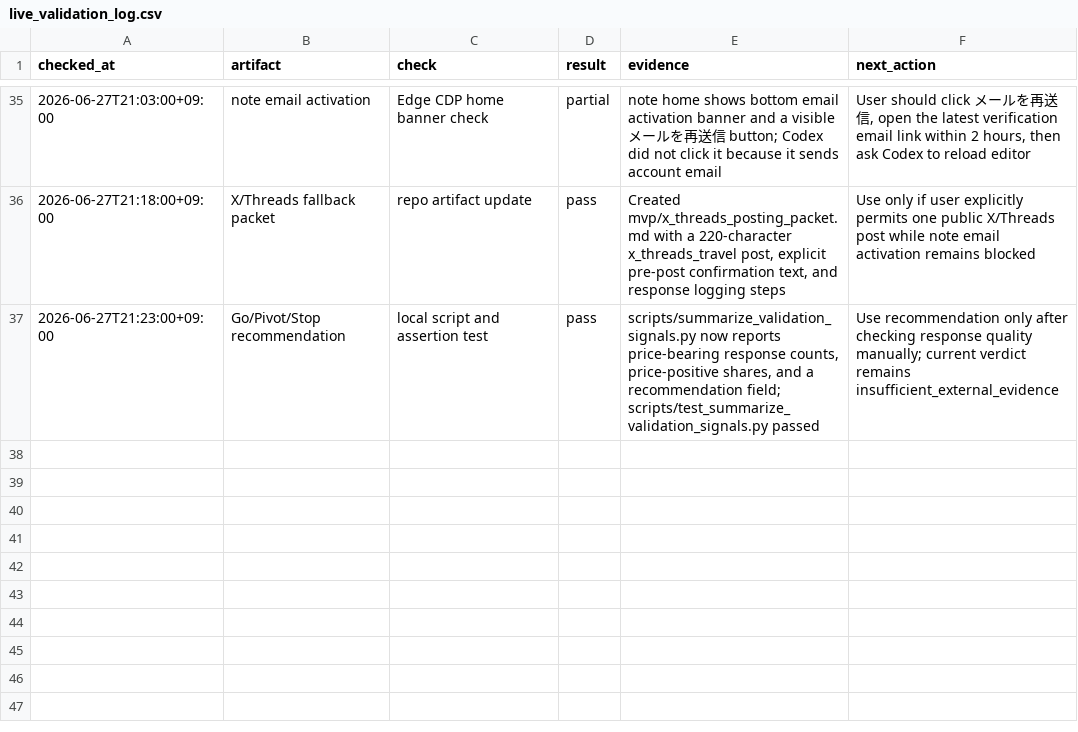
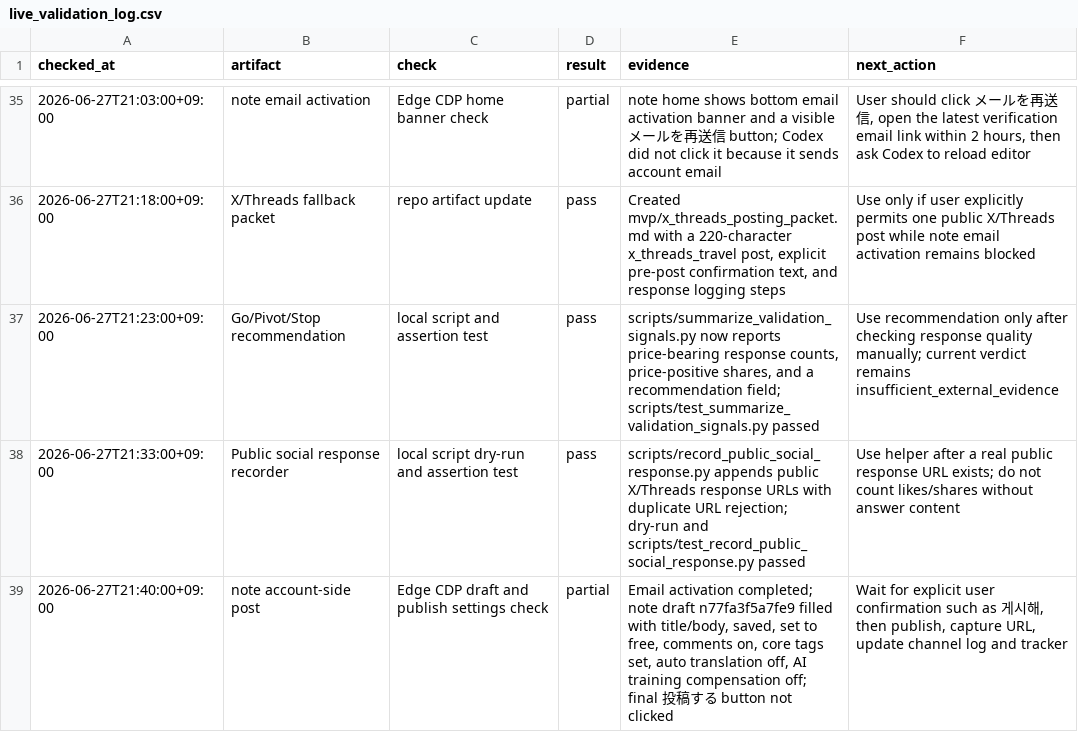
Before and after one commit to gurwnswh9910-maker/korean-sesame-oil-mvp, a CSV file: experiments/live_validation_log.csv, drawn as a sheet; only a part is shown, gaps mark what is left out.

Commit message:
Record note publish-ready state

```diff
--- a/experiments/live_validation_log.csv
+++ b/experiments/live_validation_log.csv
@@ -37 +37,3 @@ checked_at,artifact,check,result,evidence,next_action
 2026-06-27T21:23:00+09:00,Go/Pivot/Stop recommendation,local script and assertion test,pass,"scripts/summarize_validation_signals.py now reports price-bearing response counts, price-positive shares, and a recommendation field; scripts/test_summarize_validation_signals.py passed","Use recommendation only after checking response quality manually; current verdict remains insufficient_external_evidence"
+2026-06-27T21:33:00+09:00,Public social response recorder,local script dry-run and assertion test,pass,"scripts/record_public_social_response.py appends public X/Threads response URLs with duplicate URL rejection; dry-run and scripts/test_record_public_social_response.py passed","Use helper after a real public response URL exists; do not count likes/shares without answer content"
+2026-06-27T21:40:00+09:00,note account-side post,Edge CDP draft and publish settings check,partial,"Email activation completed; note draft n77fa3f5a7fe9 filled with title/body, saved, set to free, comments on, core tags set, auto translation off, AI training compensation off; final 投稿する button not clicked","Wait for explicit user confirmation such as 게시해, then publish, capture URL, update channel log and tracker"
```
Also changed, not shown: experiments/channel_posting_log.csv, 9 other files.
